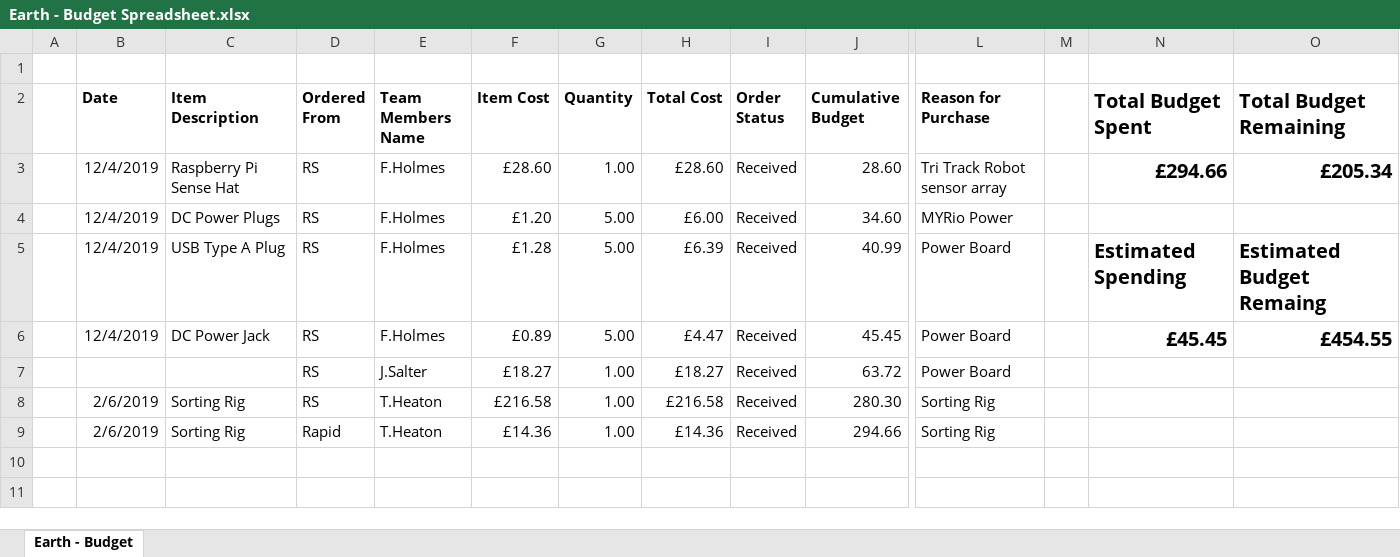
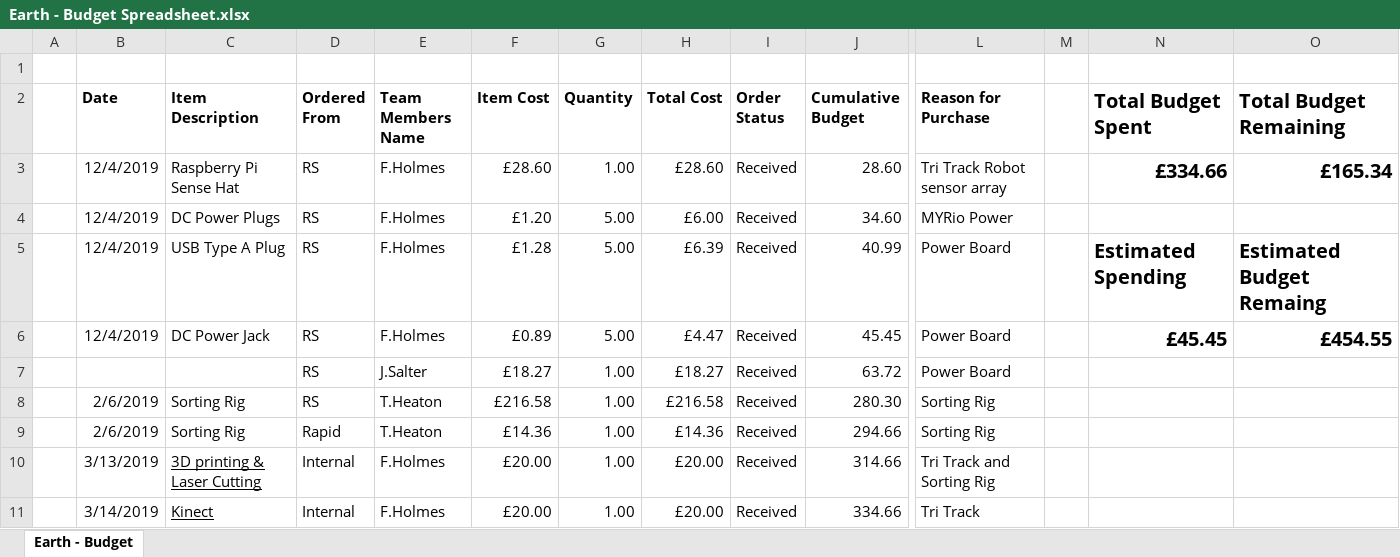
Before and after one commit to THEFB199/UniYear3-E-ProjectDocs, an Excel workbook: Earth - Budget Spreadsheet.xlsx, sheet Earth - Budget, drawn as a sheet; only a part is shown, gaps mark what is left out; values as stored, in another font and other column widths than the file's, no borders; rows hold the shown columns only; the diff names each change by its address in the sheet, - before the commit and + after, or states it on an @@ line.

Commit message:
fixed duplicate budget spread sheets

```diff
--- a/Earth - Budget Spreadsheet.xlsx (sheet Earth - Budget)
+++ b/Earth - Budget Spreadsheet.xlsx (sheet Earth - Budget)
-N3 (Total Budget Spent): £294.66
+N3 (Total Budget Spent): £334.66
-O3 (Total Budget Remaining): £205.34
+O3 (Total Budget Remaining): £165.34
+row 10:  | 3/13/2019 | 3D printing & Laser Cutting | Internal | F.Holmes | £20.00 | 1.00 | £20.00 | Received | 314.66 | Tri Track and Sorting Rig
+row 11:  | 3/14/2019 | Kinect | Internal | F.Holmes | £20.00 | 1.00 | £20.00 | Received | 334.66 | Tri Track
```
Also changed, not shown: 1 other file.
